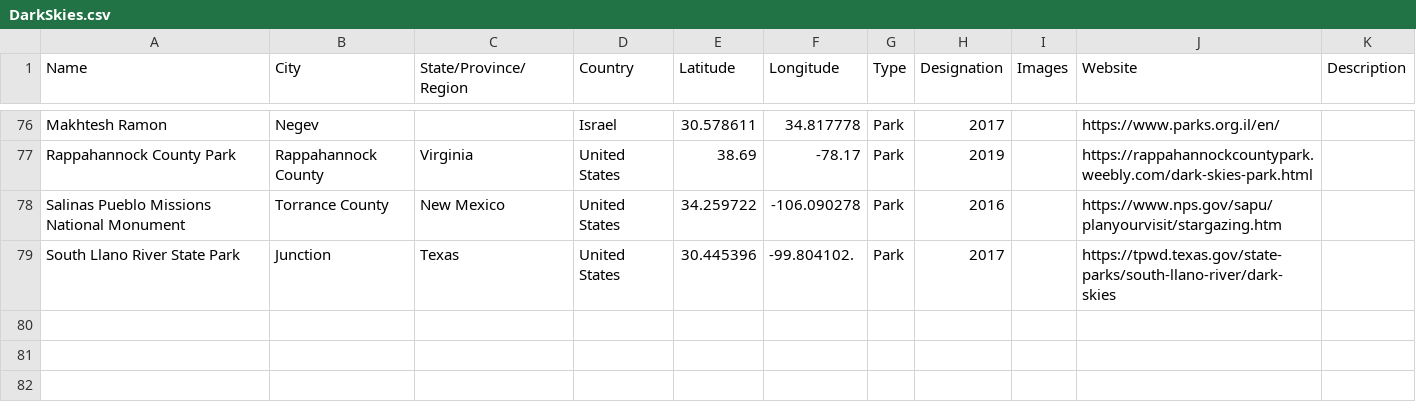
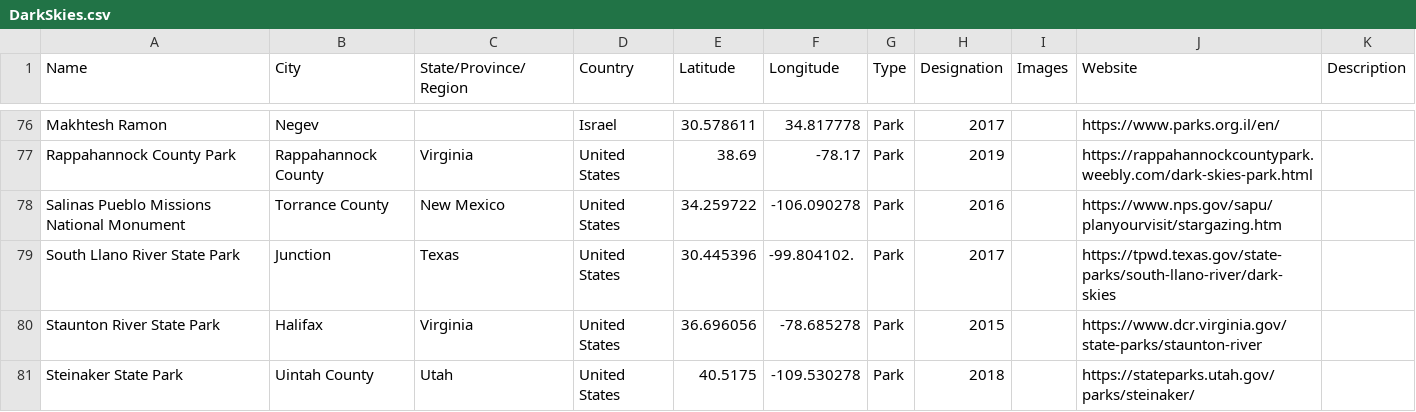
Before and after one commit to nomadicvince/spaceports_data, a CSV file: DarkSkies.csv, drawn as a sheet; only a part is shown, gaps mark what is left out.

Commit message:
Add files via upload

```diff
--- a/DarkSkies.csv
+++ b/DarkSkies.csv
@@ -79 +79,3 @@ Salinas Pueblo Missions National Monument,Torrance County,New Mexico,United Stat
 South Llano River State Park,Junction,Texas,United States,30.445396,-99.804102.,Park ,2017,,https://tpwd.texas.gov/state-parks/south-llano-river/dark-skies,
+Staunton River State Park,Halifax,Virginia,United States,36.696056,-78.685278,Park,2015,,https://www.dcr.virginia.gov/state-parks/staunton-river,
+Steinaker State Park,Uintah County,Utah,United States,40.5175,-109.530278,Park,2018,,https://stateparks.utah.gov/parks/steinaker/,
```
